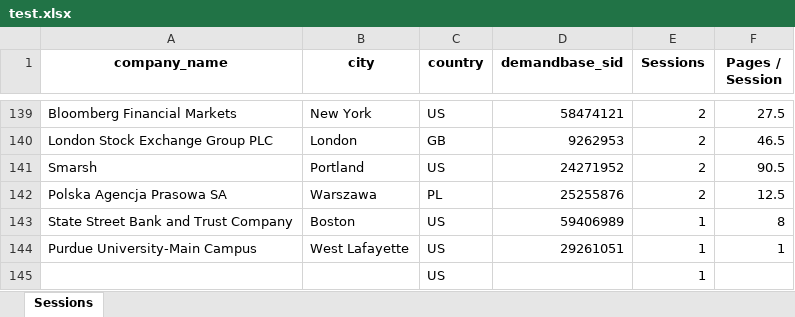
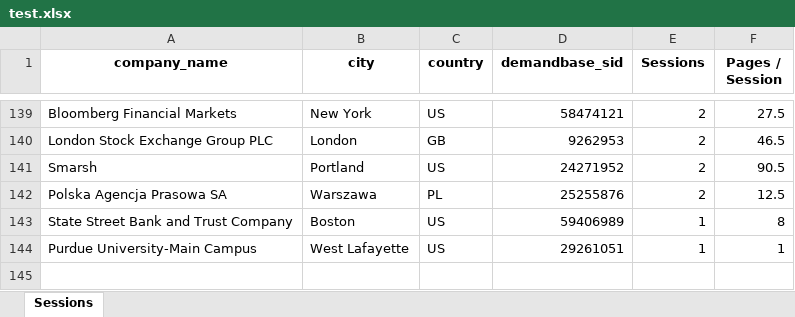
Before and after one commit to aarongruberg/Session-Time-Data, an Excel workbook: test.xlsx, sheet Sessions, drawn as a sheet; only a part is shown, gaps mark what is left out; values as stored, in another font and other column widths than the file's, no borders; the diff names each change by its address in the sheet, - before the commit and + after, or states it on an @@ line.

```diff
--- a/test.xlsx (sheet Sessions)
+++ b/test.xlsx (sheet Sessions)
-row 145:  |  | US |  | 1
```
Also changed, not shown: 1 other file.
